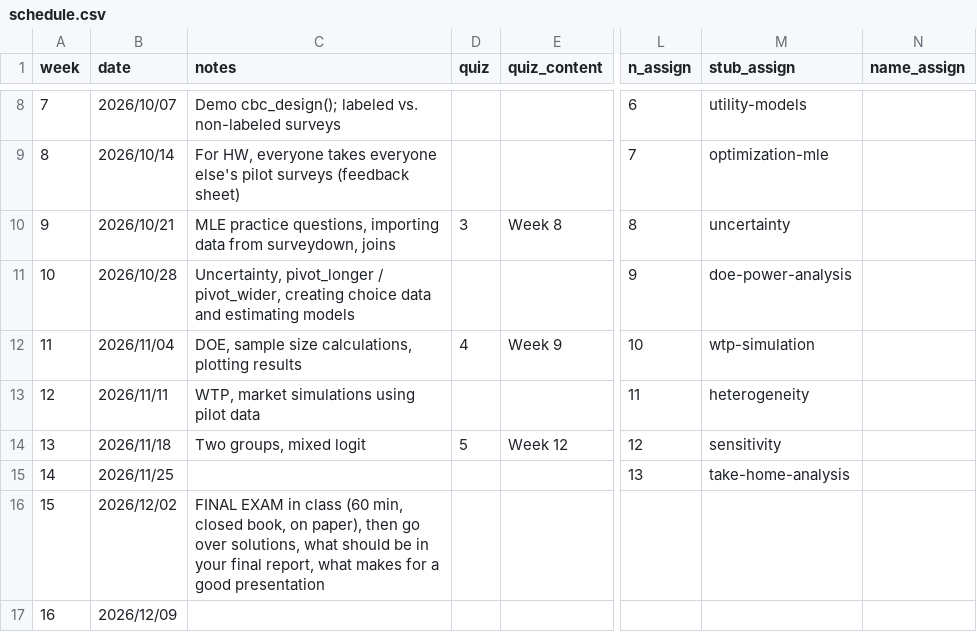
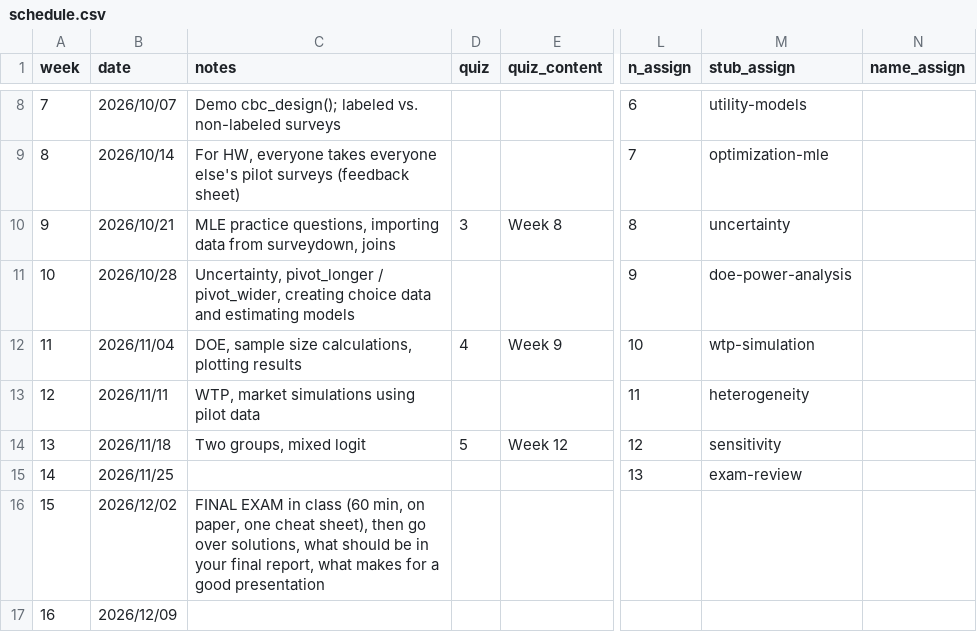
Before and after one commit to emse-madd-gwu/2026-Fall, a CSV file: schedule.csv, drawn as a sheet; only a part is shown, gaps mark what is left out; the diff names each change by its address in the sheet, - before the commit and + after, or states it on an @@ line.

```diff
--- a/schedule.csv
+++ b/schedule.csv
-M15 (stub_assign): take-home-analysis
+M15 (stub_assign): exam-review
-C16 (notes): …(60 min, closed book, on paper), then go…
+C16 (notes): …(60 min, on paper, one cheat sheet), then go…
```
Also changed, not shown: 6 other files.
